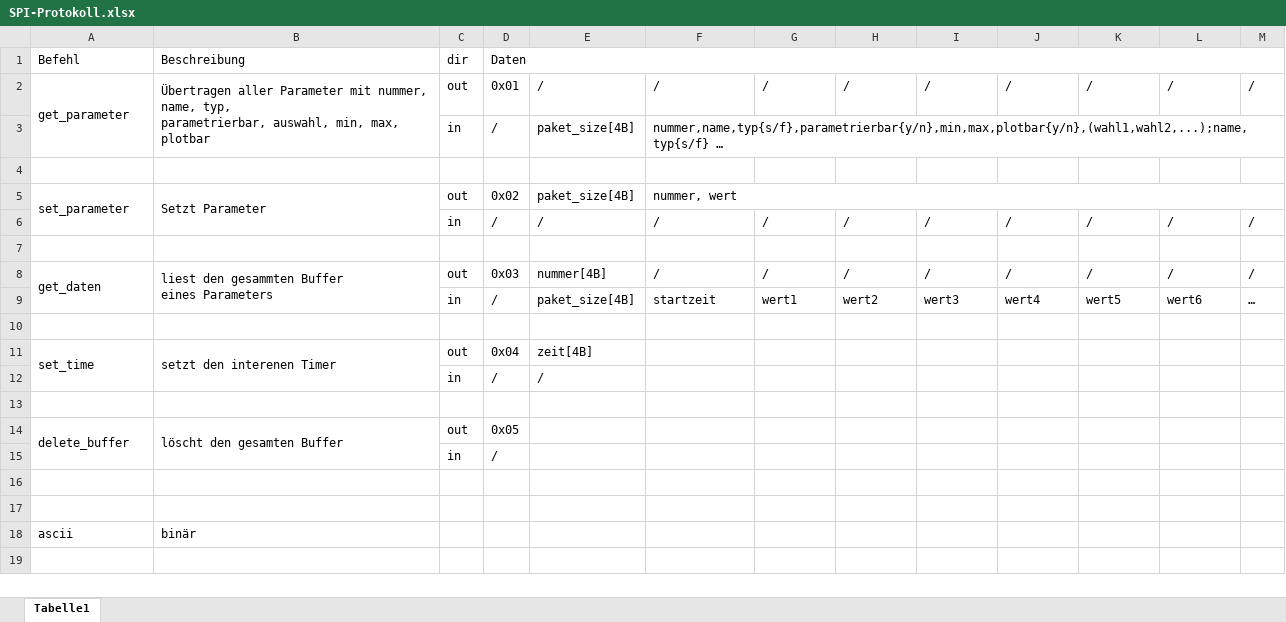
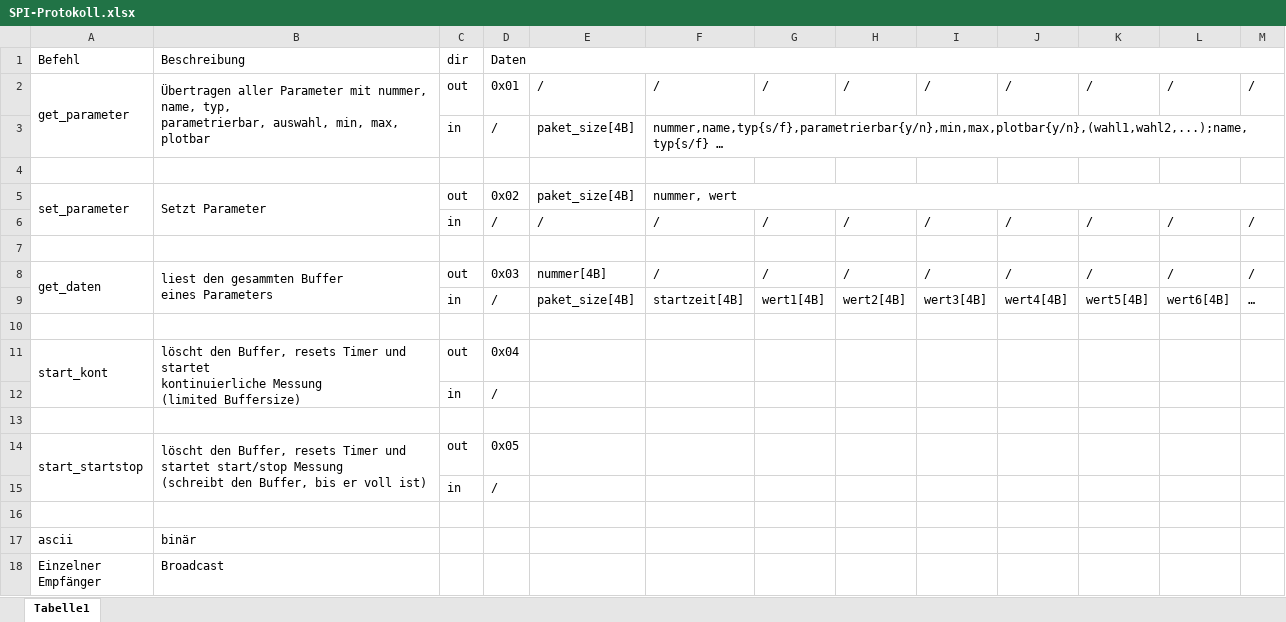
Before and after one commit to klosskopf/Messbox, an Excel workbook: doc/SPI-Protokoll.xlsx, sheet Tabelle1, drawn as a sheet; values as stored, in another font and other column widths than the file's, no cell formats; removed rows and columns are numbered as before the commit, all else as after; ↵ is a line break in a cell; the diff names each change by its address in the sheet, - before the commit and + after, or states it on an @@ line.

Commit message:
reworked SPI commands

```diff
--- a/doc/SPI-Protokoll.xlsx (sheet Tabelle1)
+++ b/doc/SPI-Protokoll.xlsx (sheet Tabelle1)
-F9: startzeit
+F9: startzeit[4B]
-G9: wert1
+G9: wert1[4B]
-H9: wert2
+H9: wert2[4B]
-I9: wert3
+I9: wert3[4B]
-J9: wert4
+J9: wert4[4B]
-K9: wert5
+K9: wert5[4B]
-L9: wert6
+L9: wert6[4B]
-row 11: set_time | setzt den interenen Timer | out | 0x04 | zeit[4B]
-row 12:  |  | in | / | /
-row 11: (empty)
+row 11: start_kont | löscht den Buffer, resets Timer und startet ↵ kontinuierliche Messung ↵ (limited Buffersize) | out | 0x04
+A11:A12 merged
+B11:B12 merged
-row 14: delete_buffer | löscht den gesamten Buffer | out | 0x05
+row 14: start_startstop | löscht den Buffer, resets Timer und startet start/stop Messung ↵ (schreibt den Buffer, bis er voll ist) | out | 0x05
+row 15:  |  | in | /
+row 18: Einzelner ↵ Empfänger | Broadcast
```
Also changed, not shown: cell formats.
